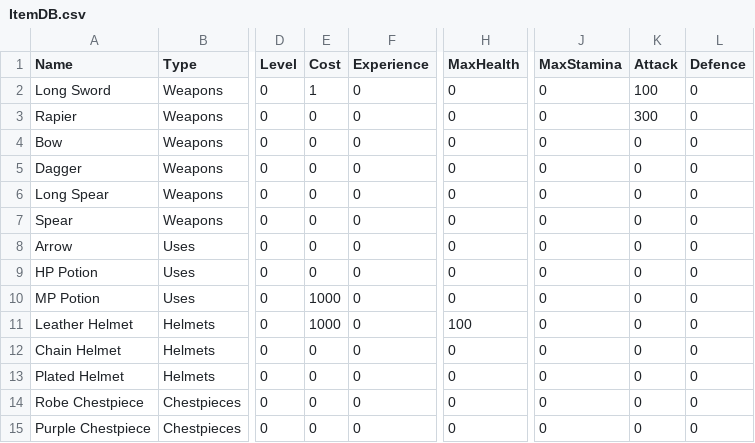
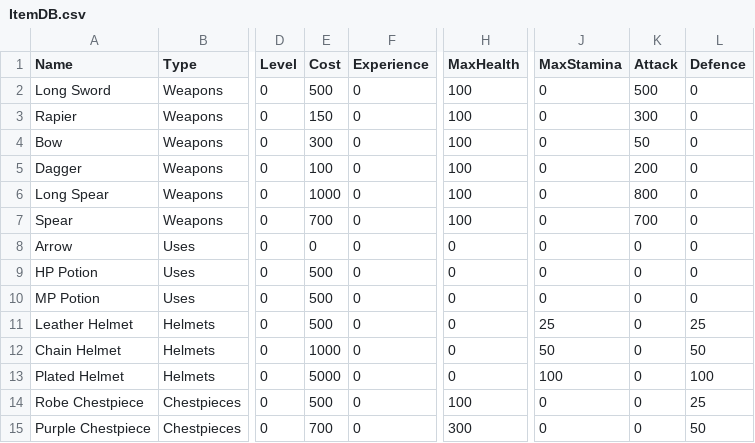
Before and after one commit to codeless565/SP4_Unity, a CSV file: Assets/Resources/ItemDB.csv, drawn as a sheet; only a part is shown, gaps mark what is left out; the diff covers the shown part only; the diff names each change by its address in the sheet, - before the commit and + after, or states it on an @@ line.

Commit message:
Added Item Balanacing

```diff
--- a/Assets/Resources/ItemDB.csv
+++ b/Assets/Resources/ItemDB.csv
-E2 (Cost): 1
+E2 (Cost): 500
-H2:H7 (MaxHealth): 0
+H2:H7 (MaxHealth): 100
-K2 (Attack): 100
+K2 (Attack): 500
-E3 (Cost): 0
+E3 (Cost): 150
-E4 (Cost): 0
+E4 (Cost): 300
-K4 (Attack): 0
+K4 (Attack): 50
-E5 (Cost): 0
+E5 (Cost): 100
-K5 (Attack): 0
+K5 (Attack): 200
-E6 (Cost): 0
+E6 (Cost): 1000
-K6 (Attack): 0
+K6 (Attack): 800
-E7 (Cost): 0
+E7 (Cost): 700
-K7 (Attack): 0
+K7 (Attack): 700
-E9 (Cost): 0
+E9 (Cost): 500
-E10:E11 (Cost): 1000
+E10:E11 (Cost): 500
-H11 (MaxHealth): 100
+H11 (MaxHealth): 0
-J11 (MaxStamina): 0
+J11 (MaxStamina): 25
-L11 (Defence): 0
+L11 (Defence): 25
-E12 (Cost): 0
+E12 (Cost): 1000
-J12 (MaxStamina): 0
+J12 (MaxStamina): 50
-L12 (Defence): 0
+L12 (Defence): 50
-E13 (Cost): 0
+E13 (Cost): 5000
-J13 (MaxStamina): 0
+J13 (MaxStamina): 100
-L13 (Defence): 0
+L13 (Defence): 100
-E14 (Cost): 0
+E14 (Cost): 500
-H14 (MaxHealth): 0
+H14 (MaxHealth): 100
-L14 (Defence): 0
+L14 (Defence): 25
-E15 (Cost): 0
+E15 (Cost): 700
-H15 (MaxHealth): 0
+H15 (MaxHealth): 300
-L15 (Defence): 0
+L15 (Defence): 50
```
Also changed, not shown: 34 edited cells elsewhere in this file, 6 other files.
